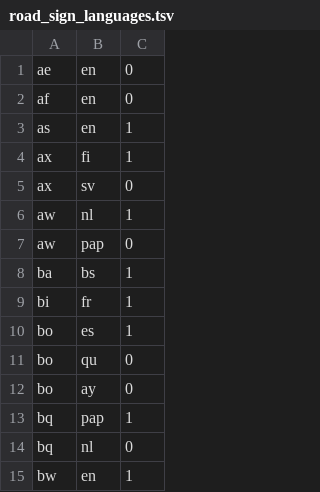
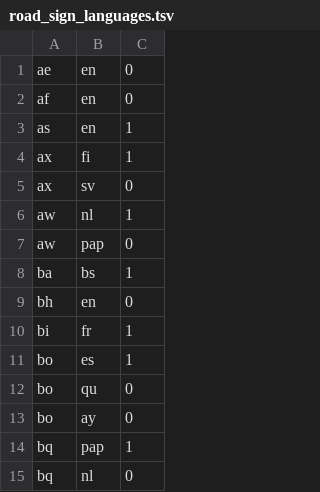
Before and after one commit to openvenues/libpostal, a TSV file: resources/language/countries/road_sign_languages.tsv, drawn as a sheet; only a part is shown; the shorter side is filled out with more unchanged rows.

Commit message:
[dictionaries/languages] Adding English gazetteers for Bahrain, pas abbreviation for paseo

```diff
--- a/resources/language/countries/road_sign_languages.tsv
+++ b/resources/language/countries/road_sign_languages.tsv
@@ -8,2 +8,3 @@ aw	pap	0
 ba	bs	1
+bh	en	0
 bi	fr	1
```
Also changed, not shown: 1 other file.
